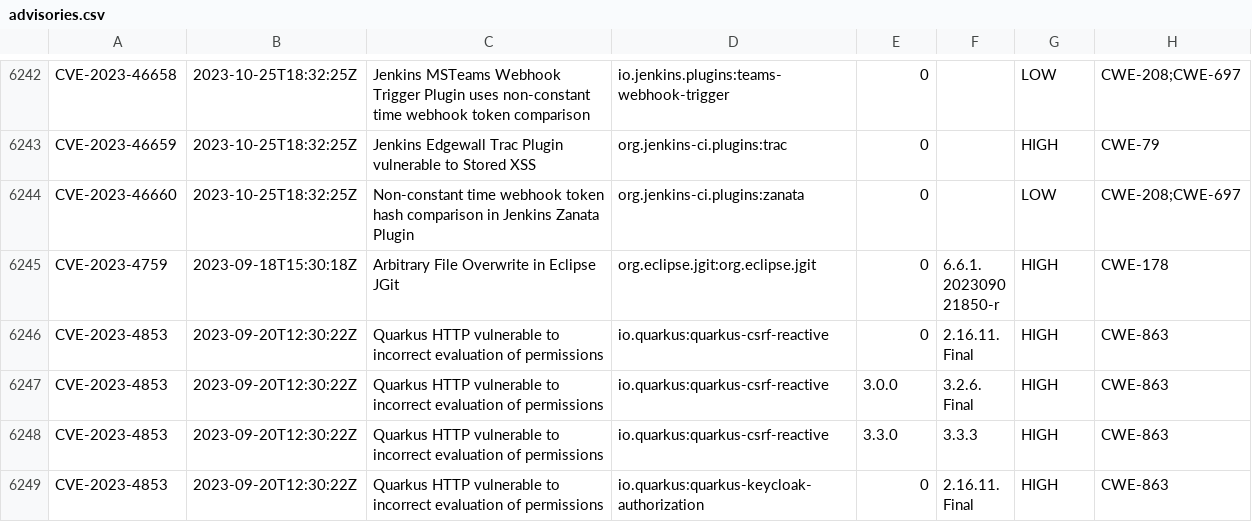
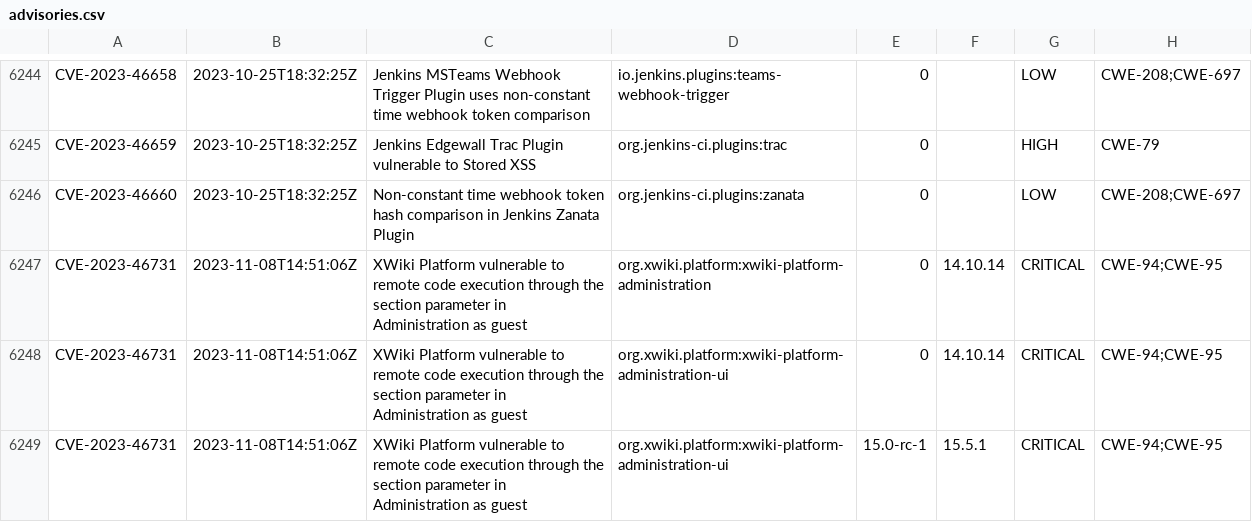
Before and after one commit to openrewrite/rewrite-java-dependencies, a CSV file: src/main/resources/advisories.csv, drawn as a sheet; only a part is shown, gaps mark what is left out; the shorter side is filled out with more unchanged rows; the diff covers the shown part only.

Commit message:
[Auto] GitHub advisories as of 2023-11-15T1115

```diff
--- a/src/main/resources/advisories.csv
+++ b/src/main/resources/advisories.csv
@@ -6244 +6246,4 @@ CVE-2023-46659,2023-10-25T18:32:25Z,"Jenkins Edgewall Trac Plugin vulnerable to
 CVE-2023-46660,2023-10-25T18:32:25Z,"Non-constant time webhook token hash comparison in Jenkins Zanata Plugin","org.jenkins-ci.plugins:zanata",0,,LOW,CWE-208;CWE-697
+CVE-2023-46731,2023-11-08T14:51:06Z,"XWiki Platform vulnerable to remote code execution through the section parameter in Administration as guest","org.xwiki.platform:xwiki-platform-administration",0,14.10.14,CRITICAL,CWE-94;CWE-95
+CVE-2023-46731,2023-11-08T14:51:06Z,"XWiki Platform vulnerable to remote code execution through the section parameter in Administration as guest","org.xwiki.platform:xwiki-platform-administration-ui",0,14.10.14,CRITICAL,CWE-94;CWE-95
+CVE-2023-46731,2023-11-08T14:51:06Z,"XWiki Platform vulnerable to remote code execution through the section parameter in Administration as guest","org.xwiki.platform:xwiki-platform-administration-ui",15.0-rc-1,15.5.1,CRITICAL,CWE-94;CWE-95
```
Also changed, not shown: 6 added rows and 14 edited cells elsewhere in this file.
